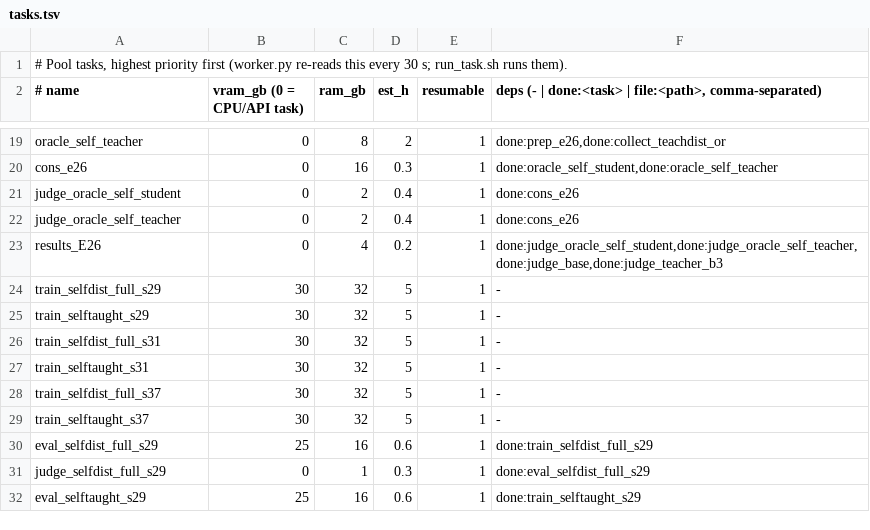
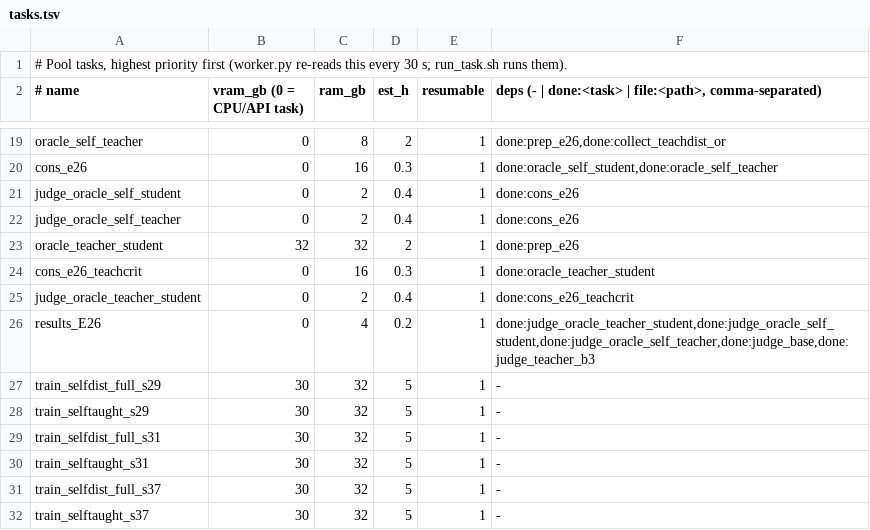
Before and after one commit to ModMaamari/teacher-guidance-distillation-kit, a TSV file: experiments/pool/tasks.tsv, drawn as a sheet; only a part is shown, gaps mark what is left out; the shorter side is filled out with more unchanged rows.

Commit message:
E26: rerun the teacher-critique arm like for like; self-critique does not beat it at inference
The base-student + teacher-critique row came from E00. That run used another provider,
and the student was served by a different stack. It read 56.2 and made the base student's
own privileged critique (62.8) look 6.6 points better. The new pool task
oracle_teacher_student reruns the arm the way oracle_self_student ran: vLLM student,
harness defaults, DeepSeek-V4-Flash-0731 as critic through one gateway for the whole
arm. All 747 episodes are in, none errored, and the primary judge scored them.

  base student + teacher critique            64.8   (E00 setup: 56.2, +8.6, p 4e-6)
  base student + self-critique               62.8   (-2.0 [-5.1, +1.1], p 0.23)
  teacher + self-critique vs teacher alone   -1.1   [-3.5, +1.3], p 0.44

reference_table.py now reports per-dataset accuracy and paired comparisons
(comparisons.json). FINDINGS 2 and 8, EXPERIMENTS E00/E26 and the E26 README record the
revision. Finding 2 now holds for training data only: at inference the two critics
cannot be told apart.

```diff
--- a/experiments/pool/tasks.tsv
+++ b/experiments/pool/tasks.tsv
@@ -22,3 +22,6 @@ judge_oracle_self_student	0	2	0.4	1	done:cons_e26
 judge_oracle_self_teacher	0	2	0.4	1	done:cons_e26
-results_E26	0	4	0.2	1	done:judge_oracle_self_student,done:judge_oracle_self_teacher,done:judge_base,done:judge_teacher_b3
+oracle_teacher_student	32	32	2	1	done:prep_e26
+cons_e26_teachcrit	0	16	0.3	1	done:oracle_teacher_student
+judge_oracle_teacher_student	0	2	0.4	1	done:cons_e26_teachcrit
+results_E26	0	4	0.2	1	done:judge_oracle_teacher_student,done:judge_oracle_self_student,done:judge_oracle_self_teacher,done:judge_base,done:judge_teacher_b3
 train_selfdist_full_s29	30	32	5	1	-
```
Also changed, not shown: 8 other files.
